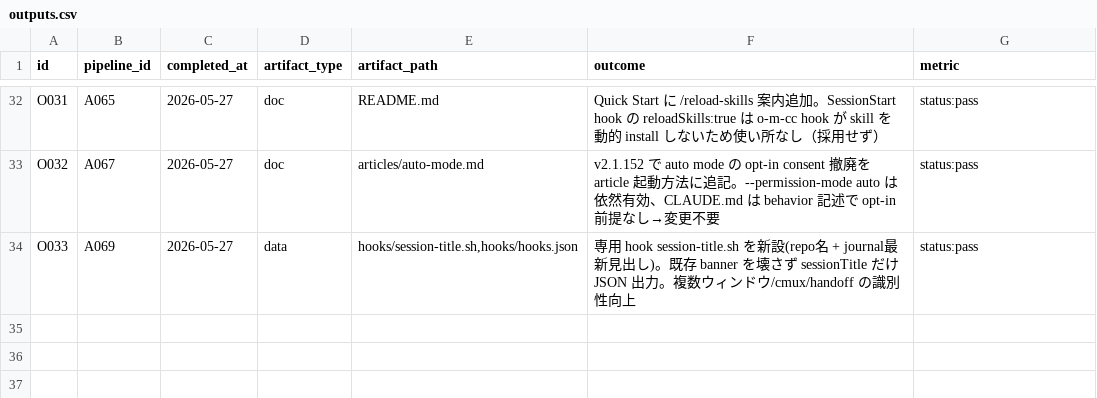
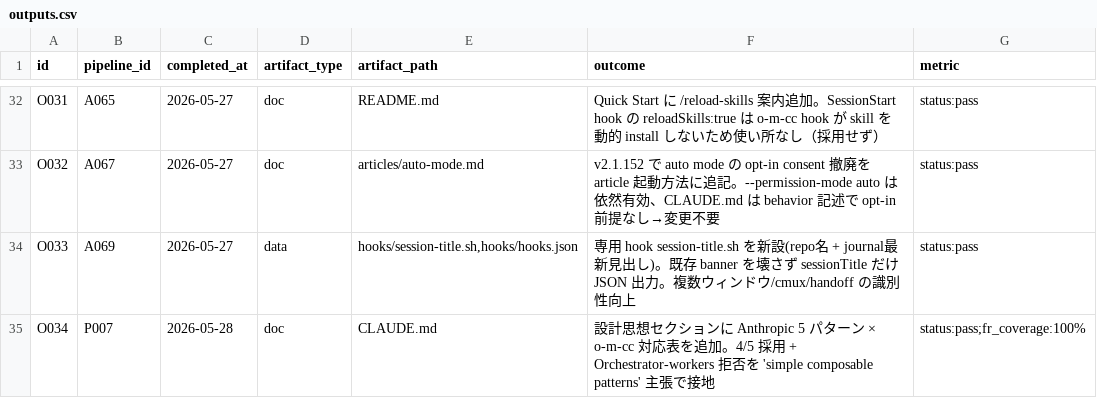
Before and after one commit to kok1eee/o-m-cc, a CSV file: .claude/outputs.csv, drawn as a sheet; only a part is shown, gaps mark what is left out; the diff names each change by its address in the sheet, - before the commit and + after, or states it on an @@ line.

Commit message:
docs: 設計思想に Anthropic 5 パターン × o-m-cc 対応表を追加 (A073→O034)
Zenn 記事『Anthropic に学ぶエージェント設計と評価』(A073) で言及された
Anthropic 5 パターン (Prompt chaining / Routing / Parallelization /
Orchestrator-workers / Evaluator-optimizer) と o-m-cc の対応を CLAUDE.md
設計思想セクション末尾に明示。

4/5 採用 + Orchestrator-workers 意図的拒否(peer-to-peer 原則)を Anthropic 原典
『simple, composable patterns rather than complex frameworks』に接地し、
peer-to-peer 拒否判断の一次情報根拠を提供。

articles/ への新規記事は冗長と判断し CLAUDE.md 内の表追加に留めた
(Progressive Disclosure + Lightweight 準拠)。

```diff
--- a/.claude/outputs.csv
+++ b/.claude/outputs.csv
+row 35: O034 | P007 | 2026-05-28 | doc | CLAUDE.md | 設計思想セクションに Anthropic 5 パターン × o-m-cc 対応表を追加。4/5 採用 + Orchestrator-workers 拒否を 'simple composable patterns' 主張で接地 | status:pass;fr_coverage:100%
```
Also changed, not shown: .claude/atoms.csv, .claude/pipeline.csv, 1 other file.
